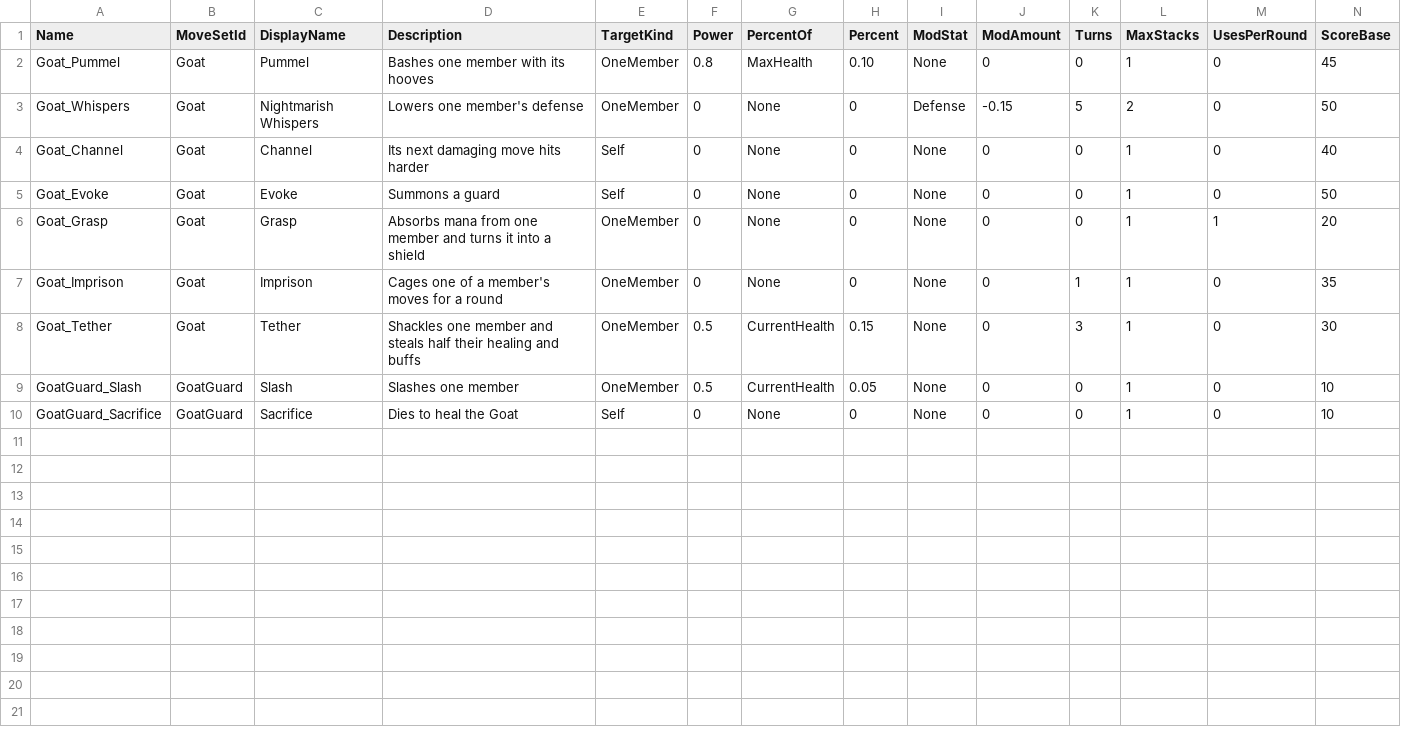
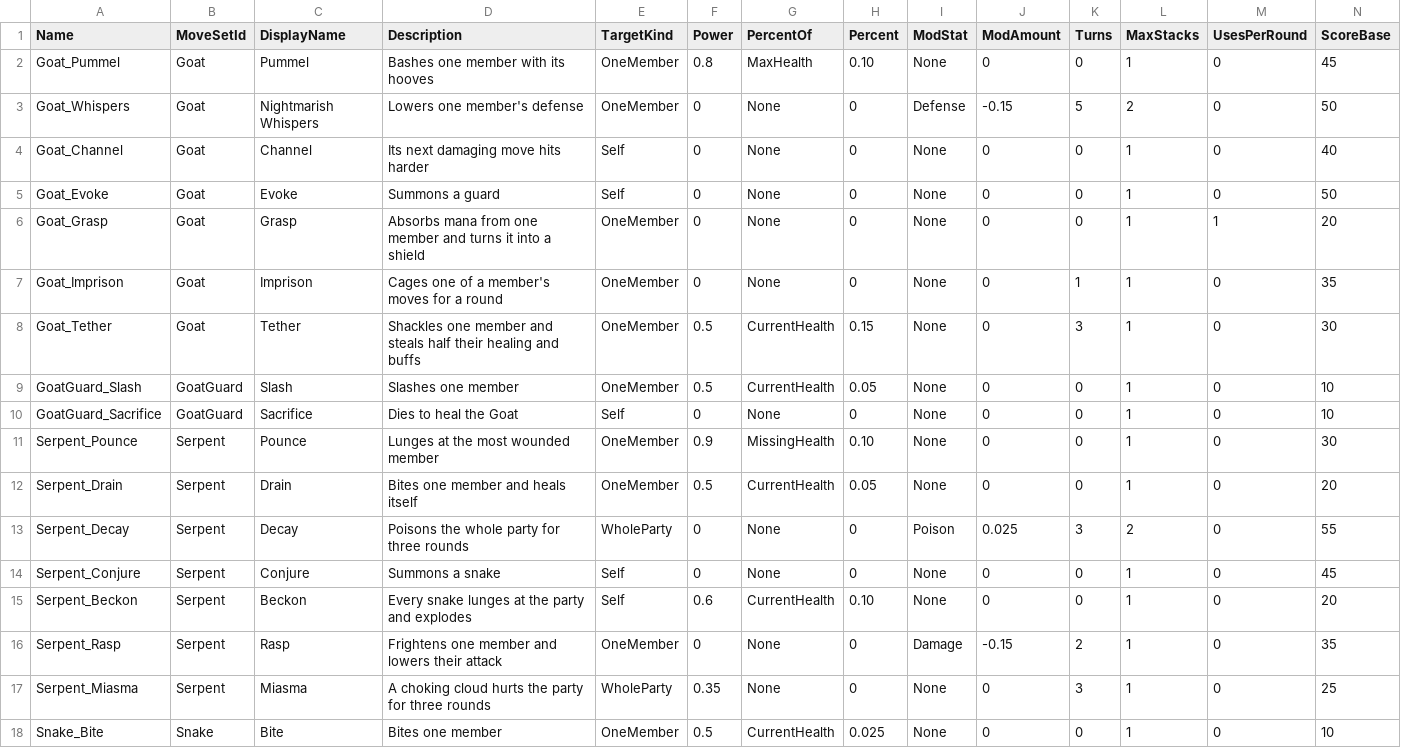
Before and after one commit to lyonstran/unshackled, a CSV file: Data/BossMoves.csv, drawn as a sheet; only a part is shown; rows hold the shown columns only; the diff names each change by its address in the sheet, - before the commit and + after, or states it on an @@ line.

Commit message:
the Serpent: venom, shed skin, poison stat, decay, snakes, beckon, miasma; enemy debuffs last their full rounds

```diff
--- a/Data/BossMoves.csv
+++ b/Data/BossMoves.csv
+row 11: Serpent_Pounce | Serpent | Pounce | Lunges at the most wounded member | OneMember | 0.9 | MissingHealth | 0.10 | None | 0 | 0 | 1 | 0 | 30
+row 12: Serpent_Drain | Serpent | Drain | Bites one member and heals itself | OneMember | 0.5 | CurrentHealth | 0.05 | None | 0 | 0 | 1 | 0 | 20
+row 13: Serpent_Decay | Serpent | Decay | Poisons the whole party for three rounds | WholeParty | 0 | None | 0 | Poison | 0.025 | 3 | 2 | 0 | 55
+row 14: Serpent_Conjure | Serpent | Conjure | Summons a snake | Self | 0 | None | 0 | None | 0 | 0 | 1 | 0 | 45
+row 15: Serpent_Beckon | Serpent | Beckon | Every snake lunges at the party and explodes | Self | 0.6 | CurrentHealth | 0.10 | None | 0 | 0 | 1 | 0 | 20
+row 16: Serpent_Rasp | Serpent | Rasp | Frightens one member and lowers their attack | OneMember | 0 | None | 0 | Damage | -0.15 | 2 | 1 | 0 | 35
+row 17: Serpent_Miasma | Serpent | Miasma | A choking cloud hurts the party for three rounds | WholeParty | 0.35 | None | 0 | None | 0 | 3 | 1 | 0 | 25
+row 18: Snake_Bite | Snake | Bite | Bites one member | OneMember | 0.5 | CurrentHealth | 0.025 | None | 0 | 0 | 1 | 0 | 10
```
Also changed, not shown: Data/CharacterStats.csv, 17 other files.
